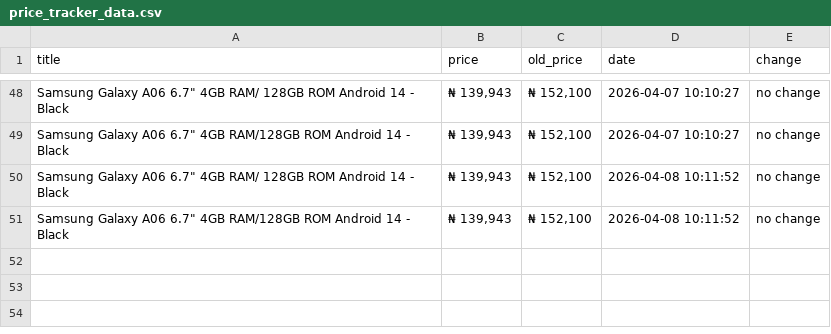
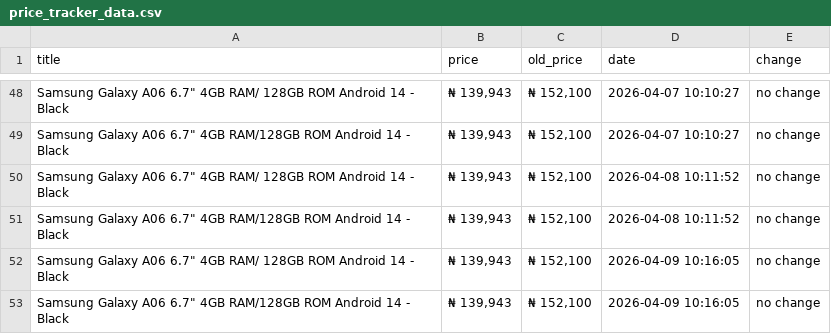
Before and after one commit to xhimatty/galaxy-A06-price-tracker, a CSV file: price_tracker_data.csv, drawn as a sheet; only a part is shown, gaps mark what is left out; the diff names each change by its address in the sheet, - before the commit and + after, or states it on an @@ line.

```diff
--- a/price_tracker_data.csv
+++ b/price_tracker_data.csv
+row 52: Samsung Galaxy A06 6.7" 4GB RAM/ 128GB ROM Android 14 - Black | ₦ 139,943 | ₦ 152,100 | 2026-04-09 10:16:05 | no change
+row 53: Samsung Galaxy A06 6.7" 4GB RAM/128GB ROM Android 14 - Black | ₦ 139,943 | ₦ 152,100 | 2026-04-09 10:16:05 | no change
```
Also changed, not shown: 1 other file.
